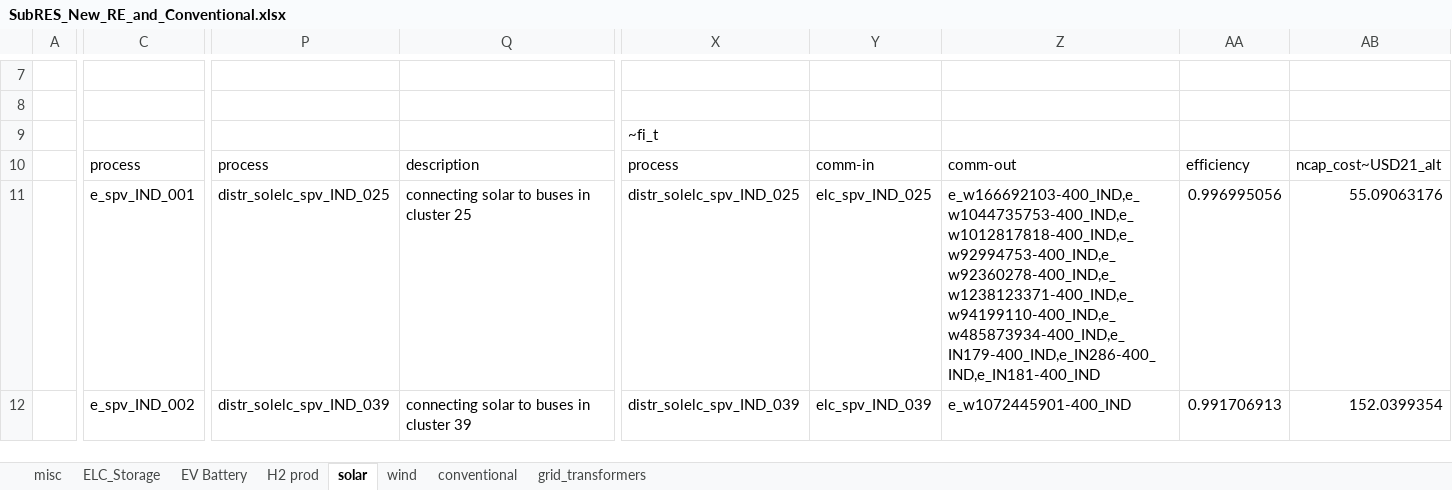
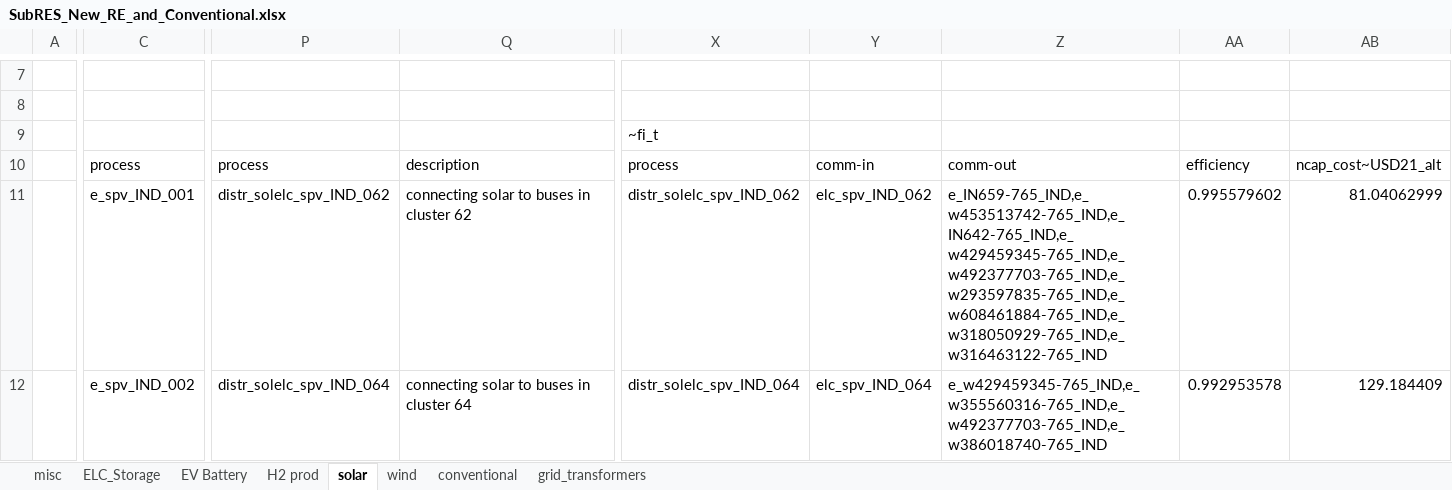
Before and after one commit to anuagr0906/vervestacks_models, an Excel workbook: VerveStacks_IND_grids_kan/SubRES_Tmpl/SubRES_New_RE_and_Conventional.xlsx, sheet solar, drawn as a sheet; only a part is shown, gaps mark what is left out; values as stored, in another font and other column widths than the file's, no borders; the diff covers the shown part only; the diff names each change by its address in the sheet, - before the commit and + after, or states it on an @@ line.

```diff
--- a/VerveStacks_IND_grids_kan/SubRES_Tmpl/SubRES_New_RE_and_Conventional.xlsx (sheet solar)
+++ b/VerveStacks_IND_grids_kan/SubRES_Tmpl/SubRES_New_RE_and_Conventional.xlsx (sheet solar)
-P11: distr_solelc_spv_IND_025
+P11: distr_solelc_spv_IND_062
-Q11: connecting solar to buses in cluster 25
+Q11: connecting solar to buses in cluster 62
-X11: distr_solelc_spv_IND_025
+X11: distr_solelc_spv_IND_062
-Y11: elc_spv_IND_025
+Y11: elc_spv_IND_062
-Z11: e_w166692103-400_IND,e_w1044735753-400_IND,e_w1012817818-400_IND,e_w92994753-400_IND,e_w92360278-400_IND,e_w1238123371-400_IND,e_w94199110-400_IND,e_w485873934-400_IND,e_IN179-400_IND,e_IN286-400_IND,e_IN181-400_IND
+Z11: e_IN659-765_IND,e_w453513742-765_IND,e_IN642-765_IND,e_w429459345-765_IND,e_w492377703-765_IND,e_w293597835-765_IND,e_w608461884-765_IND,e_w318050929-765_IND,e_w316463122-765_IND
-AA11: 0.996995056
+AA11: 0.995579602
-AB11: 55.09063176
+AB11: 81.04062999
-P12: distr_solelc_spv_IND_039
+P12: distr_solelc_spv_IND_064
-Q12: connecting solar to buses in cluster 39
+Q12: connecting solar to buses in cluster 64
-X12: distr_solelc_spv_IND_039
+X12: distr_solelc_spv_IND_064
-Y12: elc_spv_IND_039
+Y12: elc_spv_IND_064
-Z12: e_w1072445901-400_IND
+Z12: e_w429459345-765_IND,e_w355560316-765_IND,e_w492377703-765_IND,e_w386018740-765_IND
-AA12: 0.991706913
+AA12: 0.992953578
-AB12: 152.0399354
+AB12: 129.184409
```
Also changed, not shown: 1168 edited cells elsewhere in this sheet, sheet misc, VerveStacks_IND_grids_kan/SubRES_Tmpl/SubRES_New_RE_and_Conventional_Trans.xlsx, VerveStacks_IND_grids_kan/SuppXLS/Scen_Base_VS.xlsx, 37 other files.
